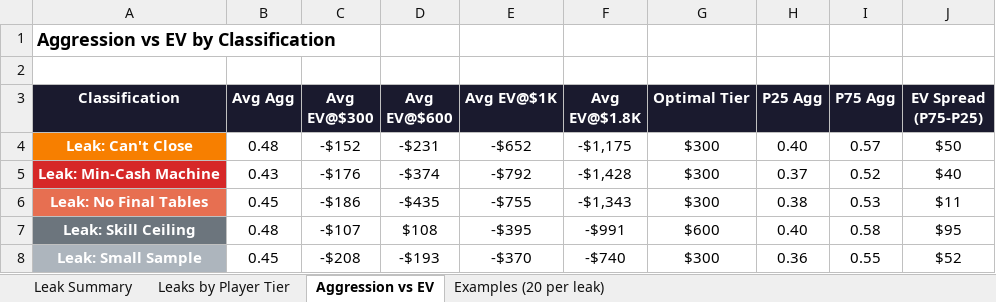
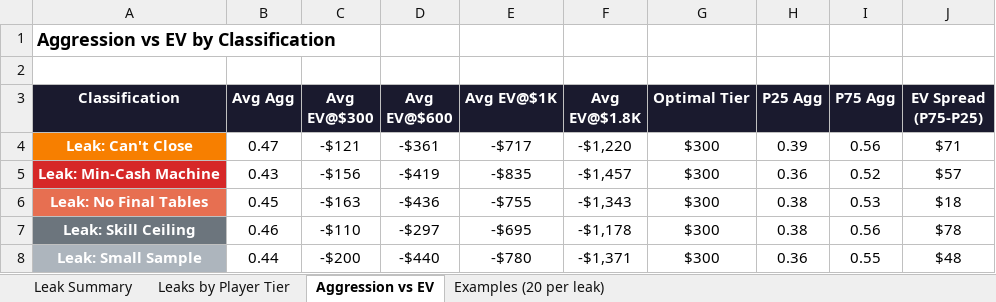
Before and after one commit to SophistryDude/Poker_videos, an Excel workbook: leak_analysis_100k.xlsx, sheet Aggression vs EV, drawn as a sheet; only a part is shown; values as stored, in another font and other column widths than the file's, no borders; the diff covers the shown part only; the diff names each change by its address in the sheet, - before the commit and + after, or states it on an @@ line.

```diff
--- a/leak_analysis_100k.xlsx (sheet Aggression vs EV)
+++ b/leak_analysis_100k.xlsx (sheet Aggression vs EV)
-B4 (Avg Agg): 0.48
+B4 (Avg Agg): 0.47
-C4 (Avg EV@$300): -$152
+C4 (Avg EV@$300): -$121
-D4 (Avg EV@$600): -$231
+D4 (Avg EV@$600): -$361
-E4 (Avg EV@$1K): -$652
+E4 (Avg EV@$1K): -$717
-F4 (Avg EV@$1.8K): -$1,175
+F4 (Avg EV@$1.8K): -$1,220
-H4 (P25 Agg): 0.40
+H4 (P25 Agg): 0.39
-I4 (P75 Agg): 0.57
+I4 (P75 Agg): 0.56
-J4 (EV Spread (P75-P25)): $50
+J4 (EV Spread (P75-P25)): $71
-C5 (Avg EV@$300): -$176
+C5 (Avg EV@$300): -$156
-D5 (Avg EV@$600): -$374
+D5 (Avg EV@$600): -$419
-E5 (Avg EV@$1K): -$792
+E5 (Avg EV@$1K): -$835
-F5 (Avg EV@$1.8K): -$1,428
+F5 (Avg EV@$1.8K): -$1,457
-H5 (P25 Agg): 0.37
+H5 (P25 Agg): 0.36
-J5 (EV Spread (P75-P25)): $40
+J5 (EV Spread (P75-P25)): $57
-C6 (Avg EV@$300): -$186
+C6 (Avg EV@$300): -$163
-D6 (Avg EV@$600): -$435
+D6 (Avg EV@$600): -$436
-J6 (EV Spread (P75-P25)): $11
+J6 (EV Spread (P75-P25)): $18
-B7 (Avg Agg): 0.48
+B7 (Avg Agg): 0.46
-C7 (Avg EV@$300): -$107
+C7 (Avg EV@$300): -$110
-D7 (Avg EV@$600): $108
+D7 (Avg EV@$600): -$297
-E7 (Avg EV@$1K): -$395
+E7 (Avg EV@$1K): -$695
-F7 (Avg EV@$1.8K): -$991
+F7 (Avg EV@$1.8K): -$1,178
-G7 (Optimal Tier): $600
+G7 (Optimal Tier): $300
-H7 (P25 Agg): 0.40
+H7 (P25 Agg): 0.38
-I7 (P75 Agg): 0.58
+I7 (P75 Agg): 0.56
-J7 (EV Spread (P75-P25)): $95
+J7 (EV Spread (P75-P25)): $78
-B8 (Avg Agg): 0.45
+B8 (Avg Agg): 0.44
-C8 (Avg EV@$300): -$208
+C8 (Avg EV@$300): -$200
-D8 (Avg EV@$600): -$193
+D8 (Avg EV@$600): -$440
-E8 (Avg EV@$1K): -$370
+E8 (Avg EV@$1K): -$780
-F8 (Avg EV@$1.8K): -$740
+F8 (Avg EV@$1.8K): -$1,371
-J8 (EV Spread (P75-P25)): $52
+J8 (EV Spread (P75-P25)): $48
```
Also changed, not shown: 1 added row and 77 edited cells elsewhere in this sheet, sheet Examples (20 per leak), sheet Leak Summary, sheet Leaks by Player Tier, bulk_stake_analysis_100k.xlsx, player_profiles_100k_summary.xlsx, 6 other files.
